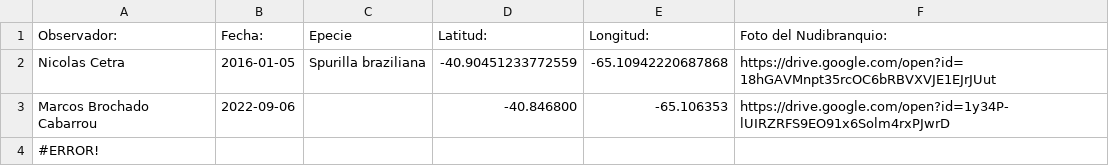
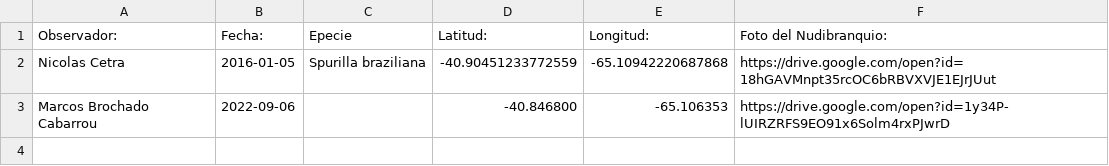
Before and after one commit to NudiArg/MapaNudiArg, a CSV file: registros_nudibranquios.csv, drawn as a sheet.

Commit message:
Actualización automática desde Google Sheets

```diff
--- a/registros_nudibranquios.csv
+++ b/registros_nudibranquios.csv
@@ -3,2 +3 @@ Nicolas Cetra,2016-01-05,Spurilla braziliana,-40.90451233772559,-65.109422206878
 Marcos Brochado Cabarrou,2022-09-06,,-40.846800,-65.106353,https://drive.google.com/open?id=1y34P-lUIRZRFS9EO91x6Solm4rxPJwrD
-#ERROR!,,,,,
```
